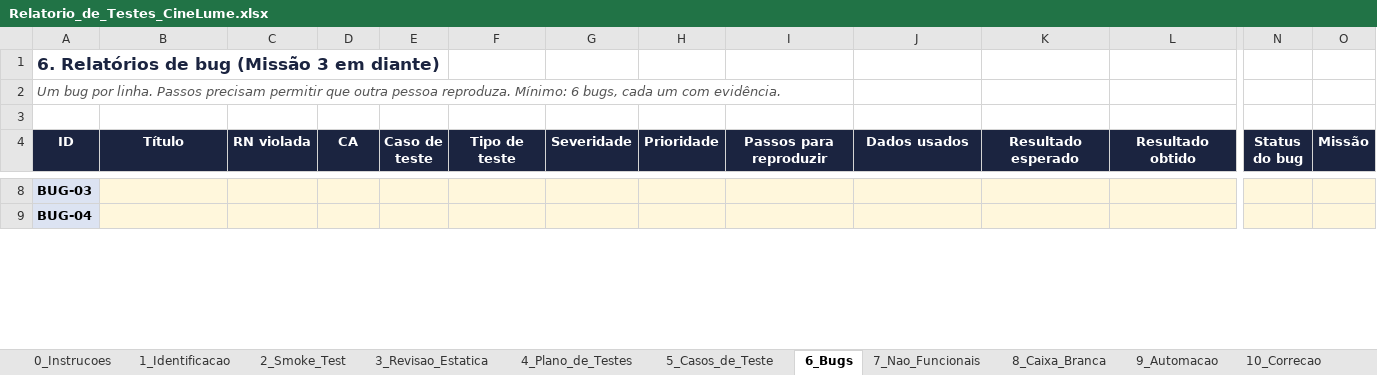
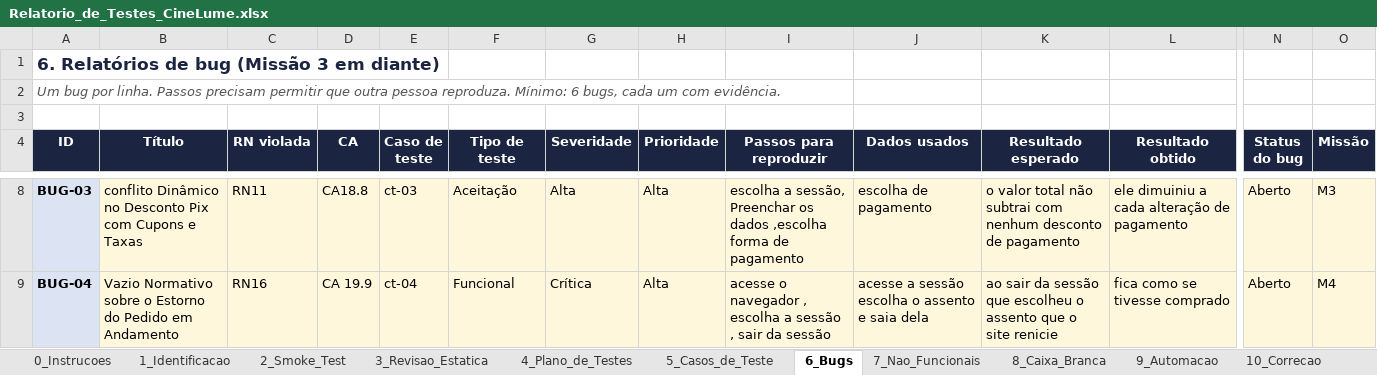
Before and after one commit to barretopedro937-create/cine-lume-qa-pedro-barreto, an Excel workbook: relatorio/Relatorio_de_Testes_CineLume.xlsx, sheet 6_Bugs, drawn as a sheet; only a part is shown, gaps mark what is left out; values as stored, in another font and other column widths than the file's, no borders; the diff covers the shown part only; the diff names each change by its address in the sheet, - before the commit and + after, or states it on an @@ line.

```diff
--- a/relatorio/Relatorio_de_Testes_CineLume.xlsx (sheet 6_Bugs)
+++ b/relatorio/Relatorio_de_Testes_CineLume.xlsx (sheet 6_Bugs)
-B8 (Título): (empty)
+B8 (Título): conflito Dinâmico no Desconto Pix com Cupons e Taxas
-C8 (RN violada): (empty)
+C8 (RN violada): RN11
-D8 (CA): (empty)
+D8 (CA): CA18.8
-E8 (Caso de teste): (empty)
+E8 (Caso de teste): ct-03
-F8 (Tipo de teste): (empty)
+F8 (Tipo de teste): Aceitação
-G8 (Severidade): (empty)
+G8 (Severidade): Alta
-H8:H9 (Prioridade): (empty)
+H8:H9 (Prioridade): Alta
-I8 (Passos para reproduzir): (empty)
+I8 (Passos para reproduzir): escolha a sessão, Preenchar os dados ,escolha forma de pagamento
-J8 (Dados usados): (empty)
+J8 (Dados usados): escolha de pagamento
-K8 (Resultado esperado): (empty)
+K8 (Resultado esperado): o valor total não subtrai com nenhum desconto de pagamento
-L8 (Resultado obtido): (empty)
+L8 (Resultado obtido): ele dimuiniu a cada alteração de pagamento
-N8:N9 (Status do bug): (empty)
+N8:N9 (Status do bug): Aberto
-O8 (Missão): (empty)
+O8 (Missão): M3
-B9 (Título): (empty)
+B9 (Título): Vazio Normativo sobre o Estorno do Pedido em Andamento
-C9 (RN violada): (empty)
+C9 (RN violada): RN16
-D9 (CA): (empty)
+D9 (CA): CA 19.9
-E9 (Caso de teste): (empty)
+E9 (Caso de teste): ct-04
-F9 (Tipo de teste): (empty)
+F9 (Tipo de teste): Funcional
-G9 (Severidade): (empty)
+G9 (Severidade): Crítica
-I9 (Passos para reproduzir): (empty)
+I9 (Passos para reproduzir): acesse o navegador , escolha a sessão , sair da sessão
-J9 (Dados usados): (empty)
+J9 (Dados usados): acesse a sessão escolha o assento e saia dela
-K9 (Resultado esperado): (empty)
+K9 (Resultado esperado): ao sair da sessão que escolheu o assento que o site renicie
-L9 (Resultado obtido): (empty)
+L9 (Resultado obtido): fica como se tivesse comprado
-O9 (Missão): (empty)
+O9 (Missão): M4
```
Also changed, not shown: 52 edited cells elsewhere in this sheet, sheet 5_Casos_de_Teste, sheet 4_Plano_de_Testes, sheet 11_Relatorio_Final, 6 other files.
